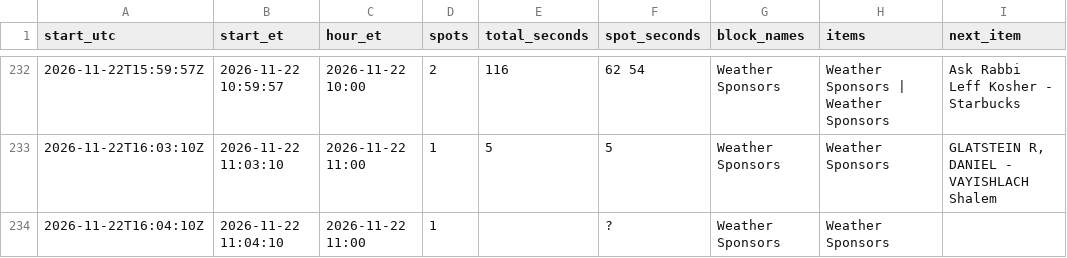
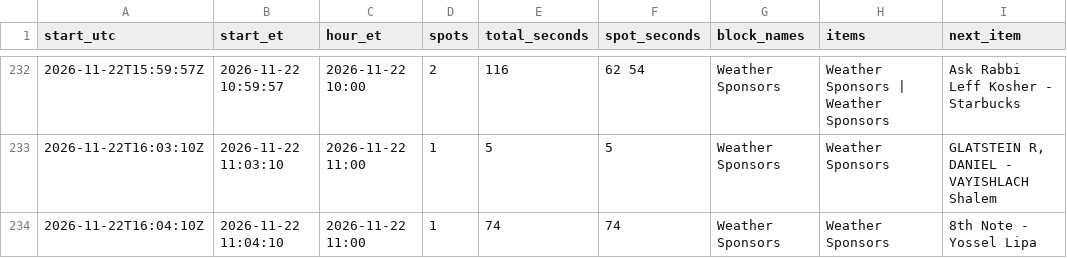
Before and after one commit to ShmuelSokol/radioplatform, a CSV file: testing/nyjr/breaks.csv, drawn as a sheet; only a part is shown, gaps mark what is left out.

Commit message:
NYJR breaks 2026-11-22 16:07Z: 233 breaks from 1365 log entries

```diff
--- a/testing/nyjr/breaks.csv
+++ b/testing/nyjr/breaks.csv
@@ -233,2 +233,2 @@ start_utc,start_et,hour_et,spots,total_seconds,spot_seconds,block_names,items,ne
 2026-11-22T16:03:10Z,2026-11-22 11:03:10,2026-11-22 11:00,1,5,5,Weather Sponsors,Weather Sponsors,"GLATSTEIN R, DANIEL - VAYISHLACH  Shalem"
-2026-11-22T16:04:10Z,2026-11-22 11:04:10,2026-11-22 11:00,1,,?,Weather Sponsors,Weather Sponsors,
+2026-11-22T16:04:10Z,2026-11-22 11:04:10,2026-11-22 11:00,1,74,74,Weather Sponsors,Weather Sponsors,8th Note - Yossel Lipa
```
